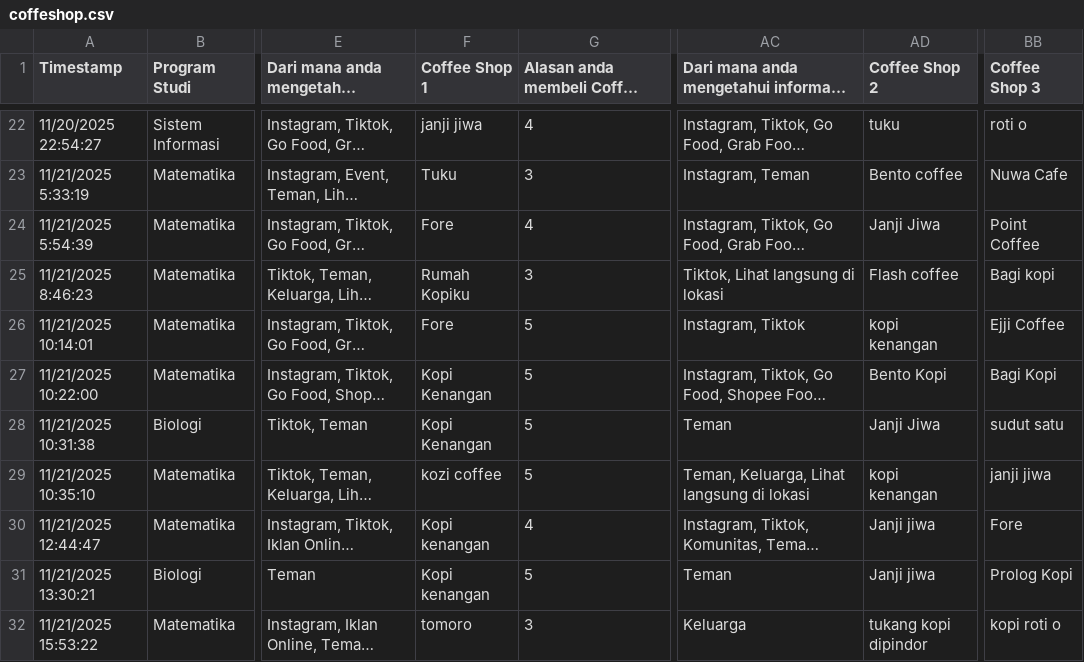
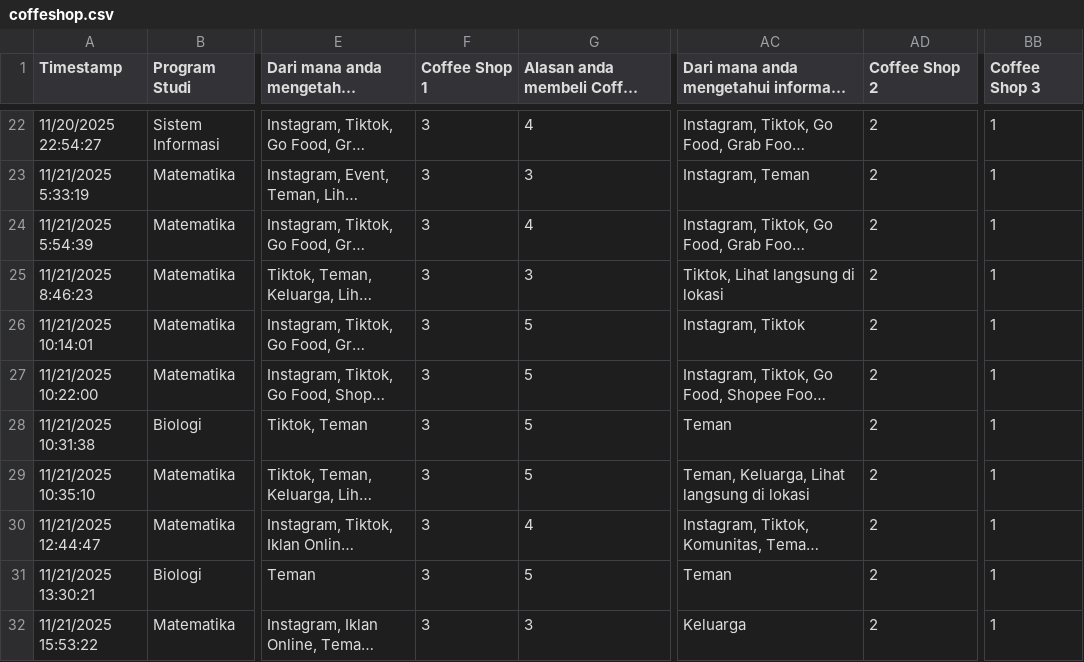
Before and after one commit to NaflaKinanti/adk-coffeshop, a CSV file: coffeshop.csv, drawn as a sheet; only a part is shown, gaps mark what is left out; long unchanged cells end in …; the diff covers the shown part only; the diff names each change by its address in the sheet, - before the commit and + after, or states it on an @@ line.

```diff
--- a/coffeshop.csv
+++ b/coffeshop.csv
-F22 (Coffee Shop 1): janji jiwa
+F22 (Coffee Shop 1): 3
-AD22 (Coffee Shop 2): tuku
+AD22 (Coffee Shop 2): 2
-BB22 (Coffee Shop 3): roti o
+BB22 (Coffee Shop 3): 1
-F23 (Coffee Shop 1): Tuku
+F23 (Coffee Shop 1): 3
-AD23 (Coffee Shop 2): Bento coffee
+AD23 (Coffee Shop 2): 2
-BB23 (Coffee Shop 3): Nuwa Cafe
+BB23 (Coffee Shop 3): 1
-F24 (Coffee Shop 1): Fore
+F24 (Coffee Shop 1): 3
-AD24 (Coffee Shop 2): Janji Jiwa
+AD24 (Coffee Shop 2): 2
-BB24 (Coffee Shop 3): Point Coffee
+BB24 (Coffee Shop 3): 1
-F25 (Coffee Shop 1): Rumah Kopiku
+F25 (Coffee Shop 1): 3
-AD25 (Coffee Shop 2): Flash coffee
+AD25 (Coffee Shop 2): 2
-BB25 (Coffee Shop 3): Bagi kopi
+BB25 (Coffee Shop 3): 1
-F26 (Coffee Shop 1): Fore
+F26 (Coffee Shop 1): 3
-AD26 (Coffee Shop 2): kopi kenangan
+AD26 (Coffee Shop 2): 2
-BB26 (Coffee Shop 3): Ejji Coffee
+BB26 (Coffee Shop 3): 1
-F27:F28 (Coffee Shop 1): Kopi Kenangan
+F27:F28 (Coffee Shop 1): 3
-AD27 (Coffee Shop 2): Bento Kopi
+AD27 (Coffee Shop 2): 2
-BB27 (Coffee Shop 3): Bagi Kopi
+BB27 (Coffee Shop 3): 1
-AD28 (Coffee Shop 2): Janji Jiwa
+AD28 (Coffee Shop 2): 2
-BB28 (Coffee Shop 3): sudut satu
+BB28 (Coffee Shop 3): 1
-F29 (Coffee Shop 1): kozi coffee
+F29 (Coffee Shop 1): 3
-AD29 (Coffee Shop 2): kopi kenangan
+AD29 (Coffee Shop 2): 2
-BB29 (Coffee Shop 3): janji jiwa
+BB29 (Coffee Shop 3): 1
-F30:F31 (Coffee Shop 1): Kopi kenangan
+F30:F31 (Coffee Shop 1): 3
-AD30:AD31 (Coffee Shop 2): Janji jiwa
+AD30:AD31 (Coffee Shop 2): 2
-BB30 (Coffee Shop 3): Fore
+BB30 (Coffee Shop 3): 1
-BB31 (Coffee Shop 3): Prolog Kopi
+BB31 (Coffee Shop 3): 1
-F32 (Coffee Shop 1): tomoro
+F32 (Coffee Shop 1): 3
-AD32 (Coffee Shop 2): tukang kopi dipindor
+AD32 (Coffee Shop 2): 2
-BB32 (Coffee Shop 3): kopi roti o
+BB32 (Coffee Shop 3): 1
```
Also changed, not shown: 162 edited cells elsewhere in this file.
